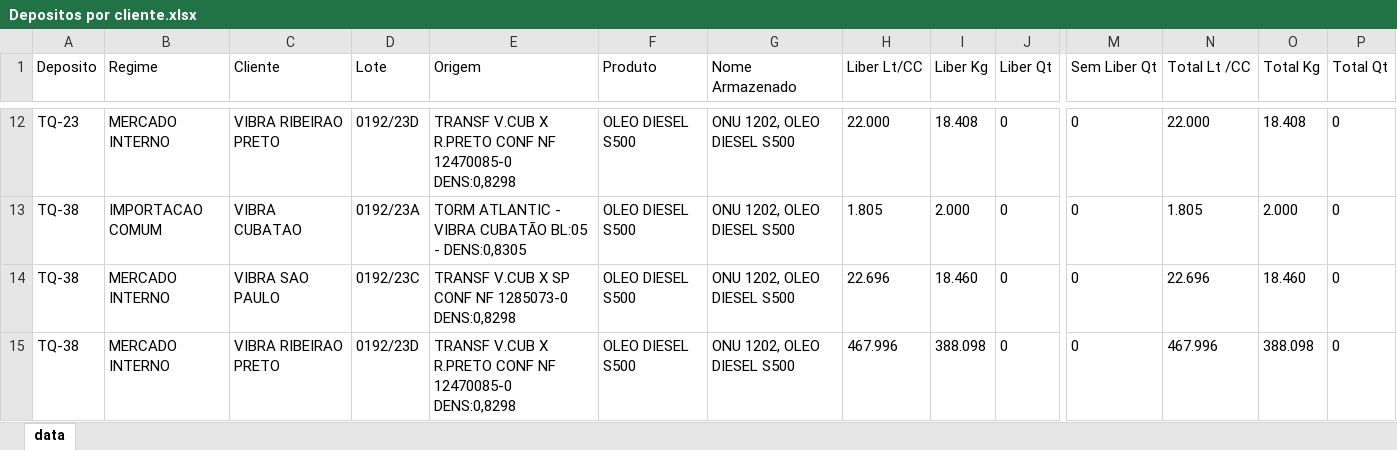
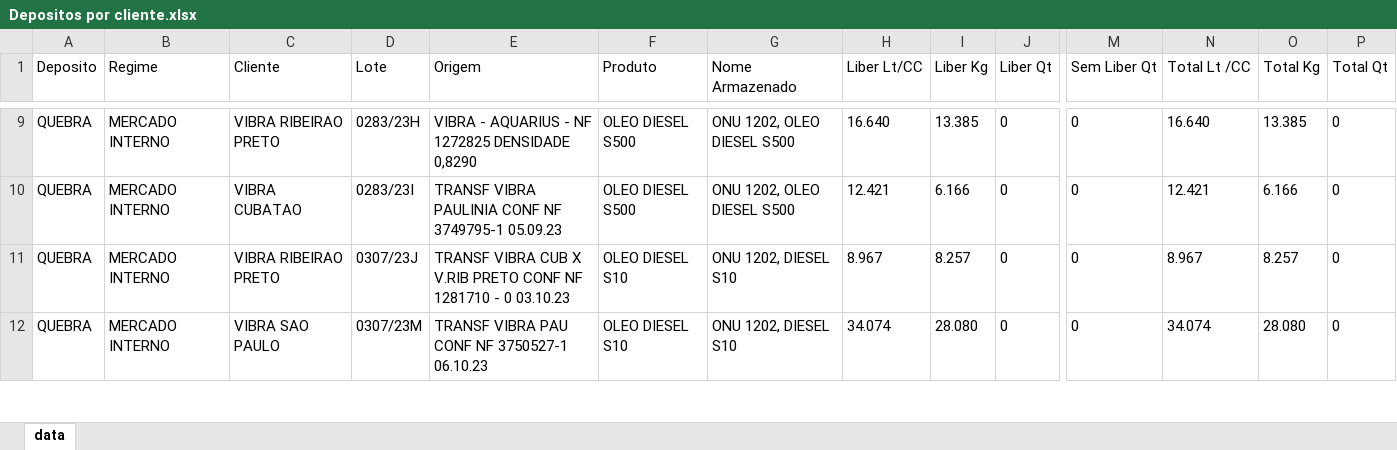
Before and after one commit to Henriquerpa/relatorioAgeoApi, an Excel workbook: arquivos/Depositos por cliente.xlsx, sheet data, drawn as a sheet; only a part is shown, gaps mark what is left out; values as stored, in another font and other column widths than the file's, no borders; removed rows and columns are numbered as before the commit, all else as after; rows hold the shown columns only; the diff covers the shown part only; the diff names each change by its address in the sheet, - before the commit and + after, or states it on an @@ line.

```diff
--- a/arquivos/Depositos por cliente.xlsx (sheet data)
+++ b/arquivos/Depositos por cliente.xlsx (sheet data)
-A9 (Deposito): TQ-23
+A9 (Deposito): QUEBRA
-D9 (Lote): 0192/23D
+D9 (Lote): 0283/23H
-E9 (Origem): TRANSF V.CUB X R.PRETO CONF NF 12470085-0 DENS:0,8298
+E9 (Origem): VIBRA - AQUARIUS - NF 1272825 DENSIDADE 0,8290
-H9 (Liber Lt/CC): 22.000
+H9 (Liber Lt/CC): 16.640
-I9 (Liber Kg): 18.408
+I9 (Liber Kg): 13.385
-N9 (Total Lt /CC): 22.000
+N9 (Total Lt /CC): 16.640
-O9 (Total Kg): 18.408
+O9 (Total Kg): 13.385
-row 13: TQ-38 | IMPORTACAO COMUM | VIBRA CUBATAO | 0192/23A | TORM ATLANTIC - VIBRA CUBATÃO BL:05 - DENS:0,8305 | OLEO DIESEL S500 | ONU 1202, OLEO DIESEL S500 | 1.805 | 2.000 | 0 | 0 | 1.805 | 2.000 | 0
-A10:A11 (Deposito): TQ-38
+A10:A11 (Deposito): QUEBRA
-C10 (Cliente): VIBRA SAO PAULO
+C10 (Cliente): VIBRA CUBATAO
-D10 (Lote): 0192/23C
+D10 (Lote): 0283/23I
-E10 (Origem): TRANSF V.CUB X SP CONF NF 1285073-0 DENS:0,8298
+E10 (Origem): TRANSF VIBRA PAULINIA CONF NF 3749795-1 05.09.23
-H10 (Liber Lt/CC): 22.696
+H10 (Liber Lt/CC): 12.421
-I10 (Liber Kg): 18.460
+I10 (Liber Kg): 6.166
-N10 (Total Lt /CC): 22.696
+N10 (Total Lt /CC): 12.421
-O10 (Total Kg): 18.460
+O10 (Total Kg): 6.166
-D11 (Lote): 0192/23D
+D11 (Lote): 0307/23J
-E11 (Origem): TRANSF V.CUB X R.PRETO CONF NF 12470085-0 DENS:0,8298
+E11 (Origem): TRANSF VIBRA CUB X V.RIB PRETO CONF NF 1281710 - 0 03.10.23
-F11 (Produto): OLEO DIESEL S500
+F11 (Produto): OLEO DIESEL S10
-G11 (Nome Armazenado): ONU 1202, OLEO DIESEL S500
+G11 (Nome Armazenado): ONU 1202, DIESEL S10
-H11 (Liber Lt/CC): 467.996
+H11 (Liber Lt/CC): 8.967
-I11 (Liber Kg): 388.098
+I11 (Liber Kg): 8.257
-N11 (Total Lt /CC): 467.996
+N11 (Total Lt /CC): 8.967
-O11 (Total Kg): 388.098
+O11 (Total Kg): 8.257
+row 12: QUEBRA | MERCADO INTERNO | VIBRA SAO PAULO | 0307/23M | TRANSF VIBRA PAU CONF NF 3750527-1 06.10.23 | OLEO DIESEL S10 | ONU 1202, DIESEL S10 | 34.074 | 28.080 | 0 | 0 | 34.074 | 28.080 | 0
```
Also changed, not shown: 5 added rows, 3 removed rows and 116 edited cells elsewhere in this sheet, 2 other files.
